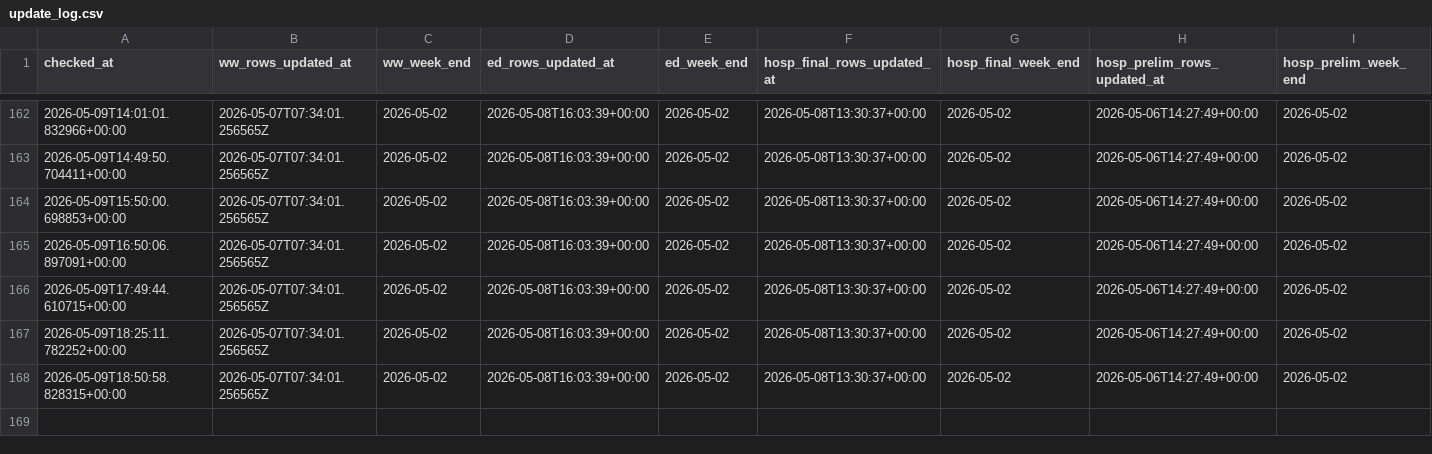
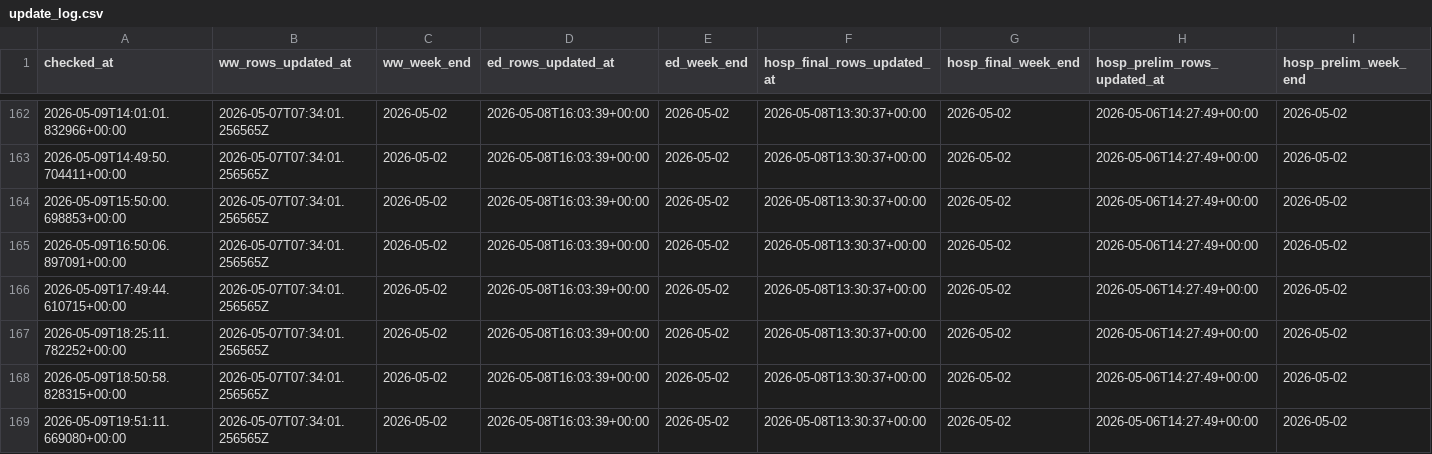
Before and after one commit to jamiemccarthy/contagion-poster, a CSV file: update_log.csv, drawn as a sheet; only a part is shown, gaps mark what is left out.

```diff
--- a/update_log.csv
+++ b/update_log.csv
@@ -168 +168,2 @@ checked_at,ww_rows_updated_at,ww_week_end,ed_rows_updated_at,ed_week_end,hosp_fi
 2026-05-09T18:50:58.828315+00:00,2026-05-07T07:34:01.256565Z,2026-05-02,2026-05-08T16:03:39+00:00,2026-05-02,2026-05-08T13:30:37+00:00,2026-05-02,2026-05-06T14:27:49+00:00,2026-05-02
+2026-05-09T19:51:11.669080+00:00,2026-05-07T07:34:01.256565Z,2026-05-02,2026-05-08T16:03:39+00:00,2026-05-02,2026-05-08T13:30:37+00:00,2026-05-02,2026-05-06T14:27:49+00:00,2026-05-02
```
